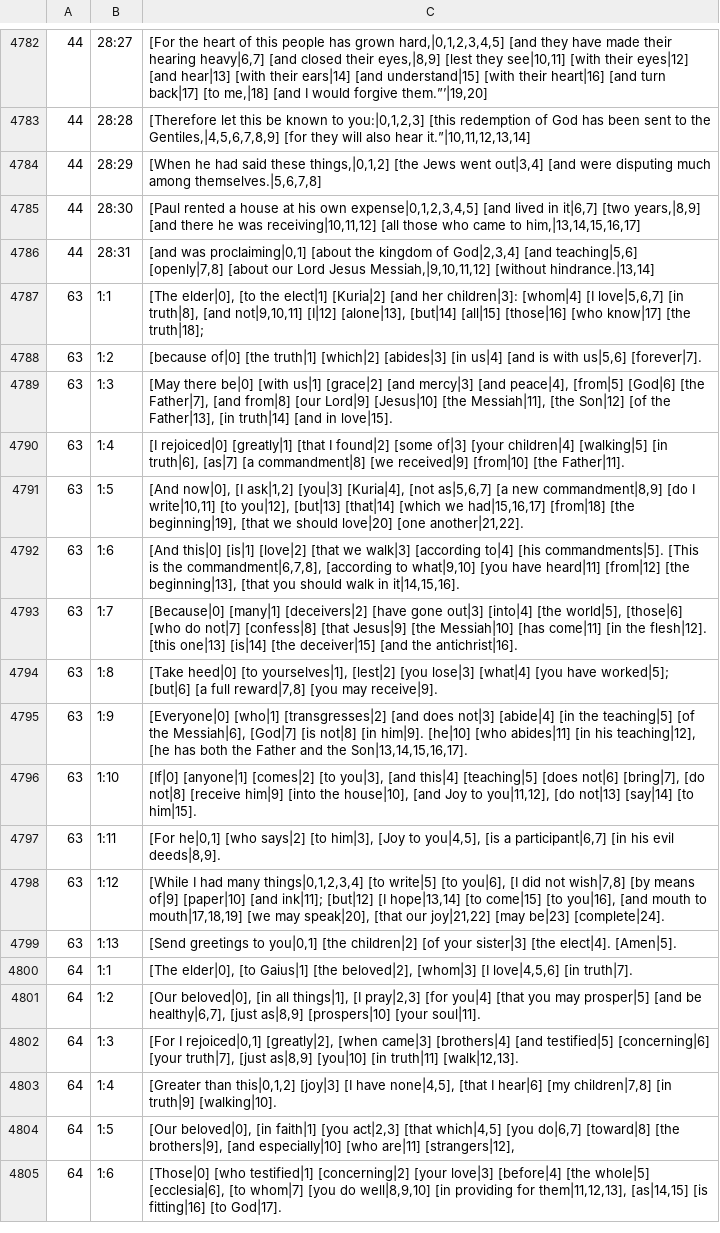
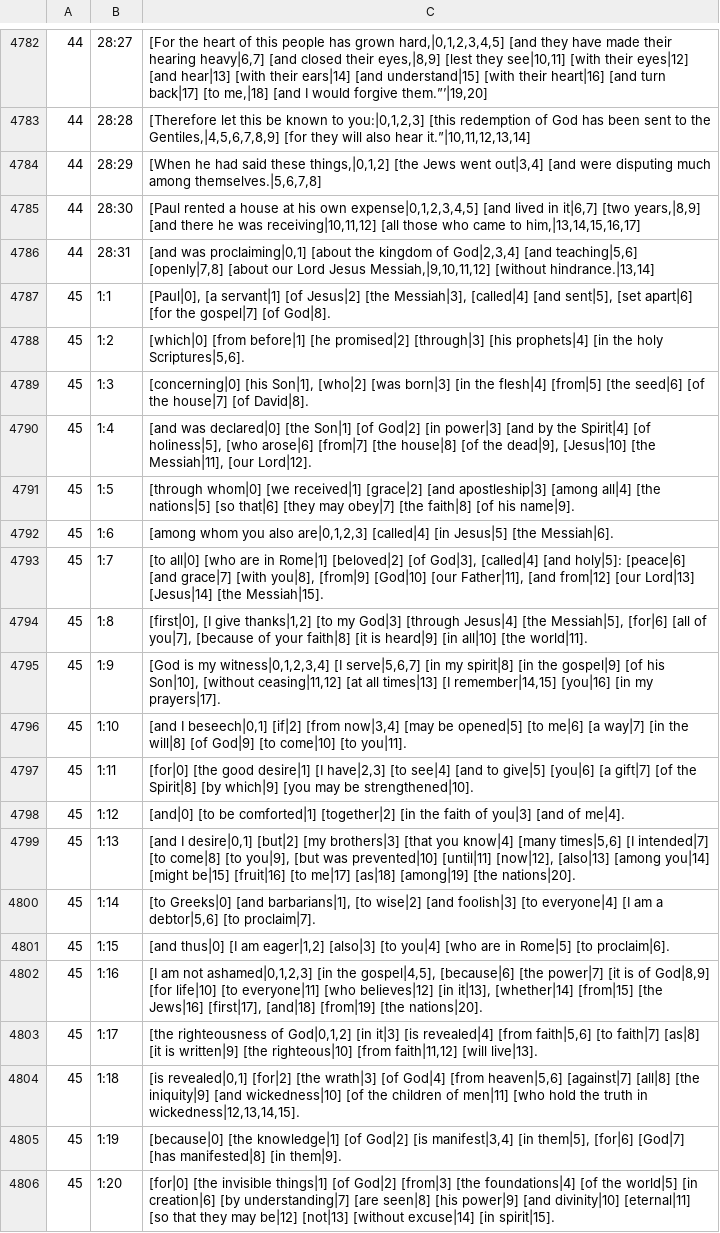
Before and after one commit to machshev/haqor-core, a TSV file: src_texts/Haqor-Peshitta/translation.tsv, drawn as a sheet; only a part is shown, gaps mark what is left out; the shorter side is filled out with more unchanged rows; the diff covers the shown part only; the diff names each change by its address in the sheet, - before the commit and + after, or states it on an @@ line.

Commit message:
Add source-linked Peshitta English for Romans 1

```diff
--- a/src_texts/Haqor-Peshitta/translation.tsv
+++ b/src_texts/Haqor-Peshitta/translation.tsv
+row 4787: 45 | 1:1 | [Paul|0], [a servant|1] [of Jesus|2] [the Messiah|3], [called|4] [and sent|5], [set apart|6] [for the gospel|7] [of God|8].
+row 4788: 45 | 1:2 | [which|0] [from before|1] [he promised|2] [through|3] [his prophets|4] [in the holy Scriptures|5,6].
+row 4789: 45 | 1:3 | [concerning|0] [his Son|1], [who|2] [was born|3] [in the flesh|4] [from|5] [the seed|6] [of the house|7] [of David|8].
+row 4790: 45 | 1:4 | [and was declared|0] [the Son|1] [of God|2] [in power|3] [and by the Spirit|4] [of holiness|5], [who arose|6] [from|7] [the house|8] [of the dead|9], [Jesus|10] [the Messiah|11], [our Lord|12].
+row 4791: 45 | 1:5 | [through whom|0] [we received|1] [grace|2] [and apostleship|3] [among all|4] [the nations|5] [so that|6] [they may obey|7] [the faith|8] [of his name|9].
+row 4792: 45 | 1:6 | [among whom you also are|0,1,2,3] [called|4] [in Jesus|5] [the Messiah|6].
+row 4793: 45 | 1:7 | [to all|0] [who are in Rome|1] [beloved|2] [of God|3], [called|4] [and holy|5]: [peace|6] [and grace|7] [with you|8], [from|9] [God|10] [our Father|11], [and from|12] [our Lord|13] [Jesus|14] [the Messiah|15].
+row 4794: 45 | 1:8 | [first|0], [I give thanks|1,2] [to my God|3] [through Jesus|4] [the Messiah|5], [for|6] [all of you|7], [because of your faith|8] [it is heard|9] [in all|10] [the world|11].
+row 4795: 45 | 1:9 | [God is my witness|0,1,2,3,4] [I serve|5,6,7] [in my spirit|8] [in the gospel|9] [of his Son|10], [without ceasing|11,12] [at all times|13] [I remember|14,15] [you|16] [in my prayers|17].
+row 4796: 45 | 1:10 | [and I beseech|0,1] [if|2] [from now|3,4] [may be opened|5] [to me|6] [a way|7] [in the will|8] [of God|9] [to come|10] [to you|11].
+row 4797: 45 | 1:11 | [for|0] [the good desire|1] [I have|2,3] [to see|4] [and to give|5] [you|6] [a gift|7] [of the Spirit|8] [by which|9] [you may be strengthened|10].
+row 4798: 45 | 1:12 | [and|0] [to be comforted|1] [together|2] [in the faith of you|3] [and of me|4].
+row 4799: 45 | 1:13 | [and I desire|0,1] [but|2] [my brothers|3] [that you know|4] [many times|5,6] [I intended|7] [to come|8] [to you|9], [but was prevented|10] [until|11] [now|12], [also|13] [among you|14] [might be|15] [fruit|16] [to me|17] [as|18] [among|19] [the nations|20].
+row 4800: 45 | 1:14 | [to Greeks|0] [and barbarians|1], [to wise|2] [and foolish|3] [to everyone|4] [I am a debtor|5,6] [to proclaim|7].
+row 4801: 45 | 1:15 | [and thus|0] [I am eager|1,2] [also|3] [to you|4] [who are in Rome|5] [to proclaim|6].
+row 4802: 45 | 1:16 | [I am not ashamed|0,1,2,3] [in the gospel|4,5], [because|6] [the power|7] [it is of God|8,9] [for life|10] [to everyone|11] [who believes|12] [in it|13], [whether|14] [from|15] [the Jews|16] [first|17], [and|18] [from|19] [the nations|20].
+row 4803: 45 | 1:17 | [the righteousness of God|0,1,2] [in it|3] [is revealed|4] [from faith|5,6] [to faith|7] [as|8] [it is written|9] [the righteous|10] [from faith|11,12] [will live|13].
+row 4804: 45 | 1:18 | [is revealed|0,1] [for|2] [the wrath|3] [of God|4] [from heaven|5,6] [against|7] [all|8] [the iniquity|9] [and wickedness|10] [of the children of men|11] [who hold the truth in wickedness|12,13,14,15].
+row 4805: 45 | 1:19 | [because|0] [the knowledge|1] [of God|2] [is manifest|3,4] [in them|5], [for|6] [God|7] [has manifested|8] [in them|9].
+row 4806: 45 | 1:20 | [for|0] [the invisible things|1] [of God|2] [from|3] [the foundations|4] [of the world|5] [in creation|6] [by understanding|7] [are seen|8] [his power|9] [and divinity|10] [eternal|11] [so that they may be|12] [not|13] [without excuse|14] [in spirit|15].
```
Also changed, not shown: 12 added rows elsewhere in this file, 1 other file.
